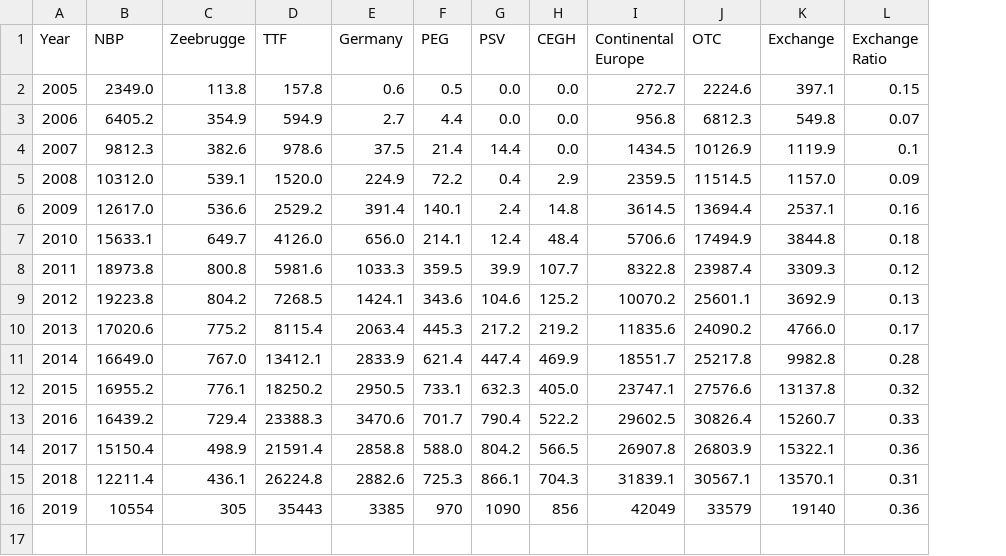
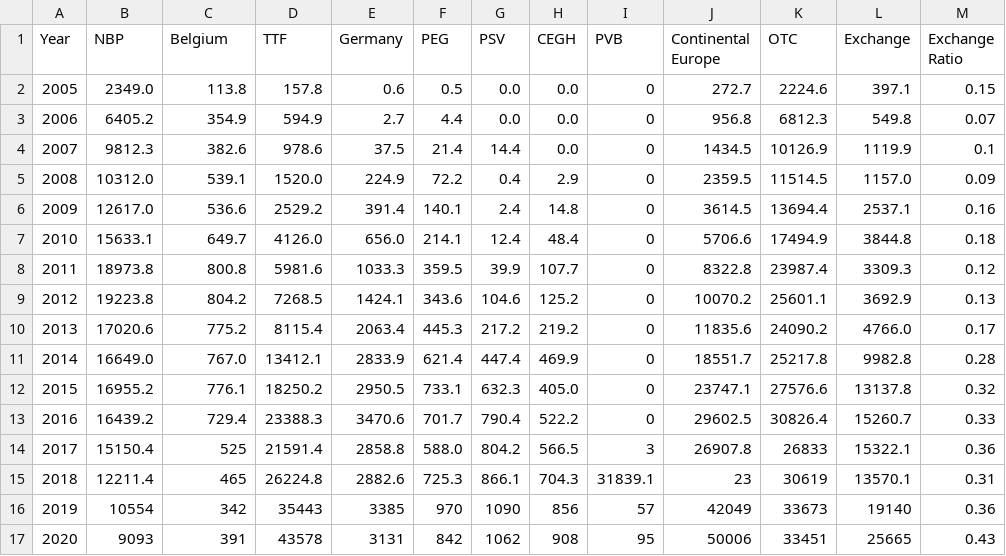
Before and after one commit to zacharieabid/EnergyScan, a CSV file: TradedVolumesEurope.csv, drawn as a sheet; addresses are those after the commit; the diff names each change by its address in the sheet, - before the commit and + after, or states it on an @@ line.

Commit message:
Update TradedVolumesEurope.csv

```diff
--- a/TradedVolumesEurope.csv
+++ b/TradedVolumesEurope.csv
+column I (PVB), rows 2-16: 0 | 0 | 0 | 0 | 0 | 0 | 0 | 0 | 0 | 0 | 0 | 0 | 3 | 31839.1 | 57
-C1: Zeebrugge
+C1: Belgium
-C14 (Belgium): 498.9
+C14 (Belgium): 525
-K14 (OTC): 26803.9
+K14 (OTC): 26833
-C15 (Belgium): 436.1
+C15 (Belgium): 465
-J15 (Continental Europe): 31839.1
+J15 (Continental Europe): 23
-K15 (OTC): 30567.1
+K15 (OTC): 30619
-C16 (Belgium): 305
+C16 (Belgium): 342
-K16 (OTC): 33579
+K16 (OTC): 33673
+row 17: 2020 | 9093 | 391 | 43578 | 3131 | 842 | 1062 | 908 | 95 | 50006 | 33451 | 25665 | 0.43
```
